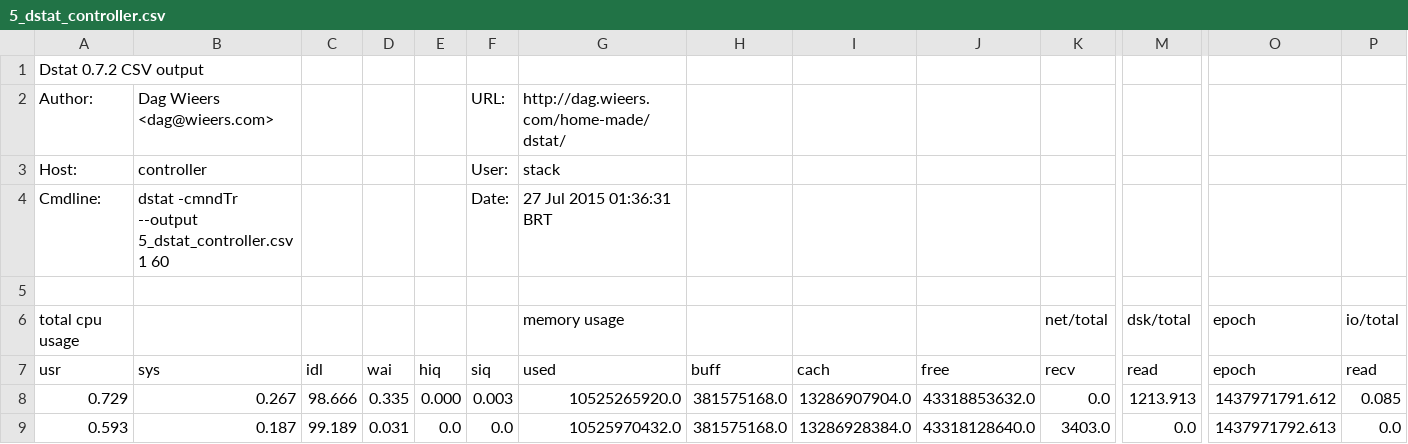
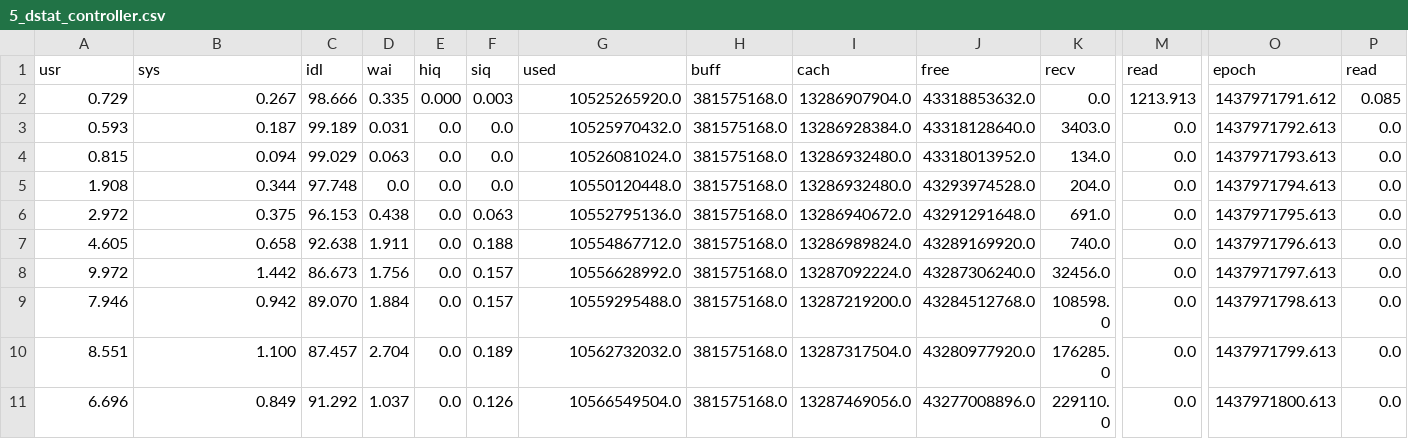
Before and after one commit to bgxavier/openstack_benchmarks, a CSV file: kvm_results/5_dstat_controller.csv, drawn as a sheet; only a part is shown, gaps mark what is left out; the shorter side is filled out with more unchanged rows; rows hold the shown columns only; the diff names each change by its address in the sheet, - before the commit and + after, or states it on an @@ line.

```diff
--- a/kvm_results/5_dstat_controller.csv
+++ b/kvm_results/5_dstat_controller.csv
-row 1: Dstat 0.7.2 CSV output
-row 2: Author: | Dag Wieers <dag@wieers.com> |  |  |  | URL: | http://dag.wieers.com/home-made/dstat/
-row 3: Host: | controller |  |  |  | User: | stack
-row 4: Cmdline: | dstat -cmndTr --output 5_dstat_controller.csv 1 60 |  |  |  | Date: | 27 Jul 2015 01:36:31 BRT
-row 5: (empty)
-row 6: total cpu usage |  |  |  |  |  | memory usage |  |  |  | net/total | dsk/total | epoch | io/total
```
Also changed, not shown: kvm_results/5_dstat_compute.csv.
